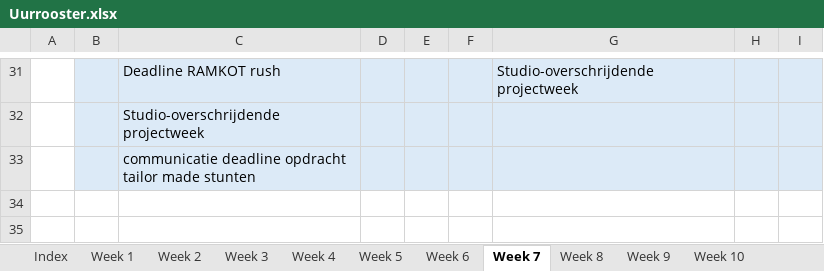
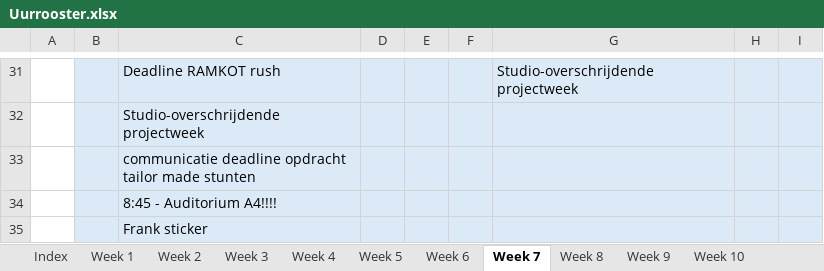
Before and after one commit to ninjahisser/LUCA-3, an Excel workbook: Uurrooster.xlsx, sheet Week 7, drawn as a sheet; only a part is shown, gaps mark what is left out; values as stored, in another font and other column widths than the file's, no borders; conditional formats not drawn; the diff covers the shown part only; the diff names each change by its address in the sheet, - before the commit and + after, or states it on an @@ line.

```diff
--- a/Uurrooster.xlsx (sheet Week 7)
+++ b/Uurrooster.xlsx (sheet Week 7)
+row 34:  |  | 8:45 - Auditorium A4!!!!
+row 35:  |  | Frank sticker
```
Also changed, not shown: 8 added rows, 8 removed rows, 9 edited cells and cell formats elsewhere in this sheet, sheet Week 6.
